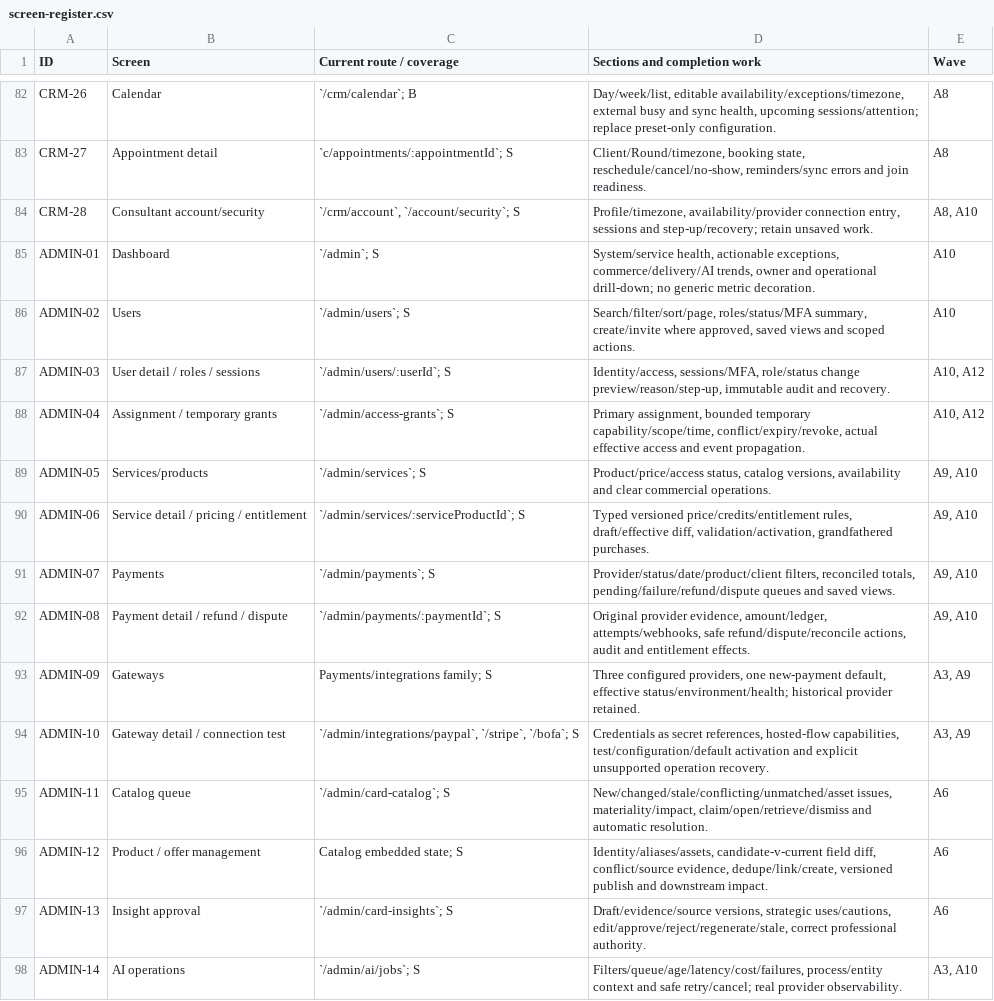
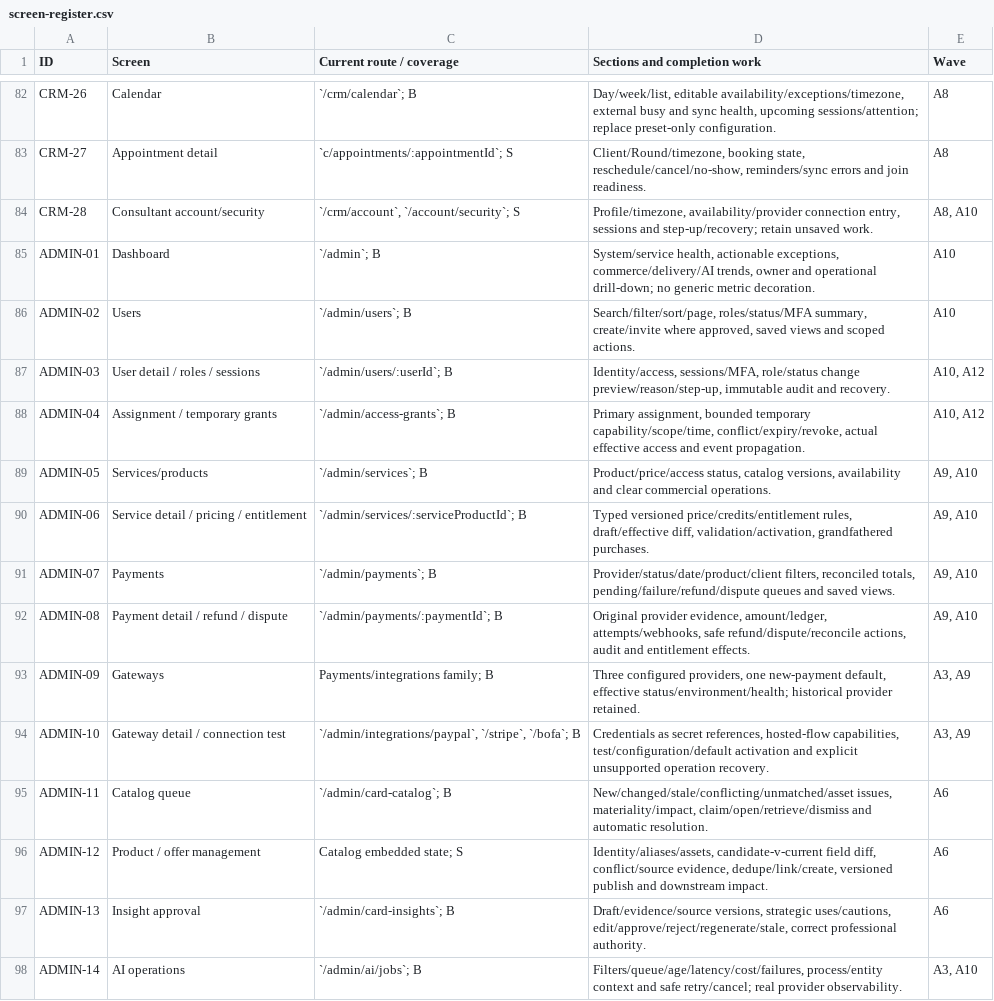
Before and after one commit to ThatPal/CreditConsultingMVP, a CSV file: docs/astra/screen-register.csv, drawn as a sheet; only a part is shown, gaps mark what is left out; the diff covers the shown part only.

Commit message:
Complete authorized Admin browser audit and refine production roadmap

```diff
--- a/docs/astra/screen-register.csv
+++ b/docs/astra/screen-register.csv
@@ -84,15 +84,15 @@
 "CRM-28","Consultant account/security","`/crm/account`, `/account/security`; S","Profile/timezone, availability/provider connection entry, sessions and step-up/recovery; retain unsaved work.","A8, A10"
-"ADMIN-01","Dashboard","`/admin`; S","System/service health, actionable exceptions, commerce/delivery/AI trends, owner and operational drill-down; no generic metric decoration.","A10"
-"ADMIN-02","Users","`/admin/users`; S","Search/filter/sort/page, roles/status/MFA summary, create/invite where approved, saved views and scoped actions.","A10"
-"ADMIN-03","User detail / roles / sessions","`/admin/users/:userId`; S","Identity/access, sessions/MFA, role/status change preview/reason/step-up, immutable audit and recovery.","A10, A12"
-"ADMIN-04","Assignment / temporary grants","`/admin/access-grants`; S","Primary assignment, bounded temporary capability/scope/time, conflict/expiry/revoke, actual effective access and event propagation.","A10, A12"
-"ADMIN-05","Services/products","`/admin/services`; S","Product/price/access status, catalog versions, availability and clear commercial operations.","A9, A10"
-"ADMIN-06","Service detail / pricing / entitlement","`/admin/services/:serviceProductId`; S","Typed versioned price/credits/entitlement rules, draft/effective diff, validation/activation, grandfathered purchases.","A9, A10"
-"ADMIN-07","Payments","`/admin/payments`; S","Provider/status/date/product/client filters, reconciled totals, pending/failure/refund/dispute queues and saved views.","A9, A10"
-"ADMIN-08","Payment detail / refund / dispute","`/admin/payments/:paymentId`; S","Original provider evidence, amount/ledger, attempts/webhooks, safe refund/dispute/reconcile actions, audit and entitlement effects.","A9, A10"
-"ADMIN-09","Gateways","Payments/integrations family; S","Three configured providers, one new-payment default, effective status/environment/health; historical provider retained.","A3, A9"
-"ADMIN-10","Gateway detail / connection test","`/admin/integrations/paypal`, `/stripe`, `/bofa`; S","Credentials as secret references, hosted-flow capabilities, test/configuration/default activation and explicit unsupported operation recovery.","A3, A9"
-"ADMIN-11","Catalog queue","`/admin/card-catalog`; S","New/changed/stale/conflicting/unmatched/asset issues, materiality/impact, claim/open/retrieve/dismiss and automatic resolution.","A6"
+"ADMIN-01","Dashboard","`/admin`; B","System/service health, actionable exceptions, commerce/delivery/AI trends, owner and operational drill-down; no generic metric decoration.","A10"
+"ADMIN-02","Users","`/admin/users`; B","Search/filter/sort/page, roles/status/MFA summary, create/invite where approved, saved views and scoped actions.","A10"
+"ADMIN-03","User detail / roles / sessions","`/admin/users/:userId`; B","Identity/access, sessions/MFA, role/status change preview/reason/step-up, immutable audit and recovery.","A10, A12"
+"ADMIN-04","Assignment / temporary grants","`/admin/access-grants`; B","Primary assignment, bounded temporary capability/scope/time, conflict/expiry/revoke, actual effective access and event propagation.","A10, A12"
+"ADMIN-05","Services/products","`/admin/services`; B","Product/price/access status, catalog versions, availability and clear commercial operations.","A9, A10"
+"ADMIN-06","Service detail / pricing / entitlement","`/admin/services/:serviceProductId`; B","Typed versioned price/credits/entitlement rules, draft/effective diff, validation/activation, grandfathered purchases.","A9, A10"
+"ADMIN-07","Payments","`/admin/payments`; B","Provider/status/date/product/client filters, reconciled totals, pending/failure/refund/dispute queues and saved views.","A9, A10"
+"ADMIN-08","Payment detail / refund / dispute","`/admin/payments/:paymentId`; B","Original provider evidence, amount/ledger, attempts/webhooks, safe refund/dispute/reconcile actions, audit and entitlement effects.","A9, A10"
+"ADMIN-09","Gateways","Payments/integrations family; B","Three configured providers, one new-payment default, effective status/environment/health; historical provider retained.","A3, A9"
+"ADMIN-10","Gateway detail / connection test","`/admin/integrations/paypal`, `/stripe`, `/bofa`; B","Credentials as secret references, hosted-flow capabilities, test/configuration/default activation and explicit unsupported operation recovery.","A3, A9"
+"ADMIN-11","Catalog queue","`/admin/card-catalog`; B","New/changed/stale/conflicting/unmatched/asset issues, materiality/impact, claim/open/retrieve/dismiss and automatic resolution.","A6"
 "ADMIN-12","Product / offer management","Catalog embedded state; S","Identity/aliases/assets, candidate-v-current field diff, conflict/source evidence, dedupe/link/create, versioned publish and downstream impact.","A6"
-"ADMIN-13","Insight approval","`/admin/card-insights`; S","Draft/evidence/source versions, strategic uses/cautions, edit/approve/reject/regenerate/stale, correct professional authority.","A6"
-"ADMIN-14","AI operations","`/admin/ai/jobs`; S","Filters/queue/age/latency/cost/failures, process/entity context and safe retry/cancel; real provider observability.","A3, A10"
+"ADMIN-13","Insight approval","`/admin/card-insights`; B","Draft/evidence/source versions, strategic uses/cautions, edit/approve/reject/regenerate/stale, correct professional authority.","A6"
+"ADMIN-14","AI operations","`/admin/ai/jobs`; B","Filters/queue/age/latency/cost/failures, process/entity context and safe retry/cancel; real provider observability.","A3, A10"
```
Also changed, not shown: 14 edited cells elsewhere in this file, 7 other files.
